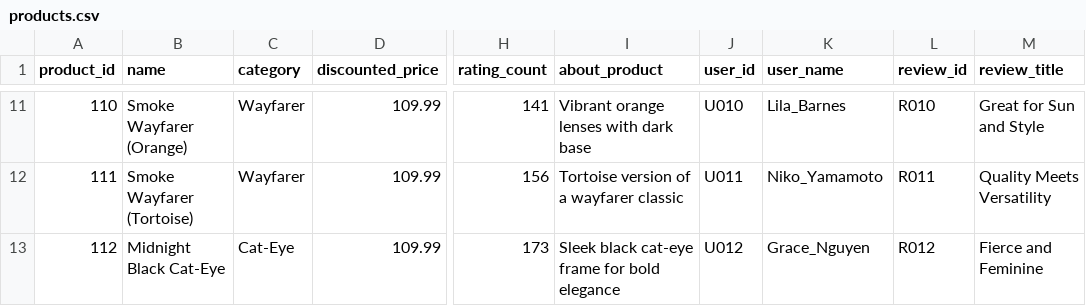
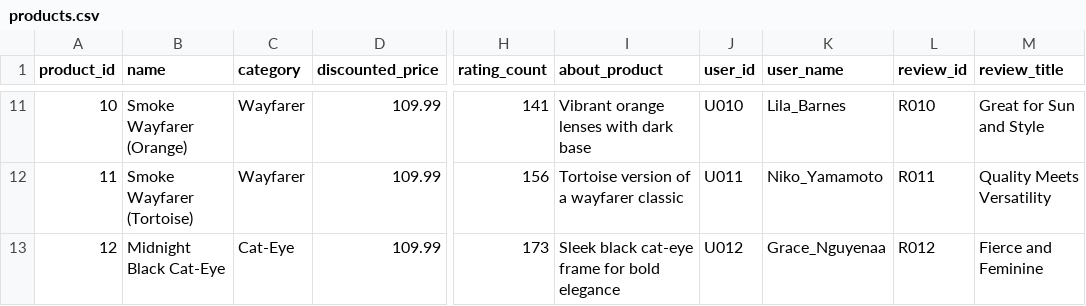
Before and after one commit to KuanCLee/RAGSmartRecommender, a CSV file: frontend/static/product_data/products.csv, drawn as a sheet; only a part is shown, gaps mark what is left out; the diff covers the shown part only; the diff names each change by its address in the sheet, - before the commit and + after, or states it on an @@ line.

Commit message:
Created new UI and data

```diff
--- a/frontend/static/product_data/products.csv
+++ b/frontend/static/product_data/products.csv
@@ column A (product_id) renumbered between rows 2 and 13 @@
-K13 (user_name): Grace_Nguyen
+K13 (user_name): Grace_Nguyenaa
```
Also changed, not shown: 3 added rows elsewhere in this file, 18 other files.
